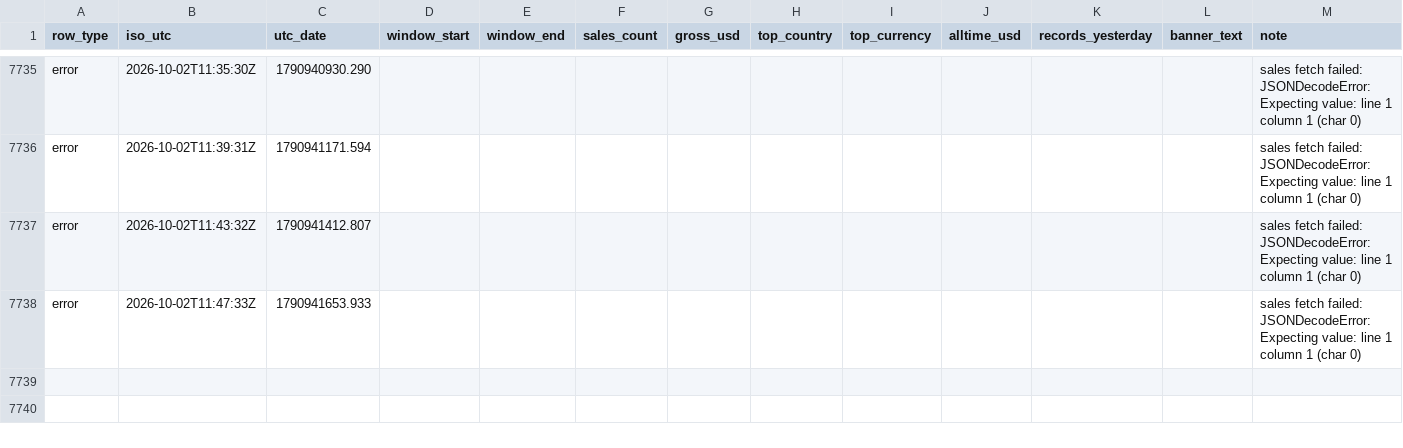
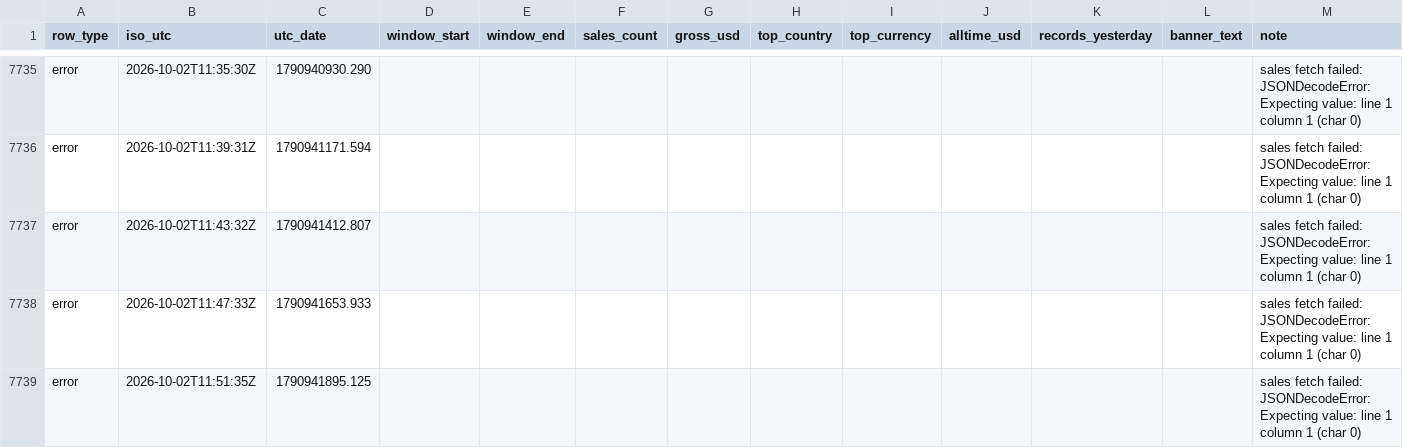
Before and after one commit to samwilco/bandcamp-revenue-tracker, a CSV file: data/bandcamp_log.csv, drawn as a sheet; only a part is shown, gaps mark what is left out; the diff names each change by its address in the sheet, - before the commit and + after, or states it on an @@ line.

```diff
--- a/data/bandcamp_log.csv
+++ b/data/bandcamp_log.csv
+row 7739: error | 2026-10-02T11:51:35Z | 1790941895.125 |  |  |  |  |  |  |  |  |  | sales fetch failed: JSONDecodeError: Expecting value: line 1 column 1 (char 0)
```
